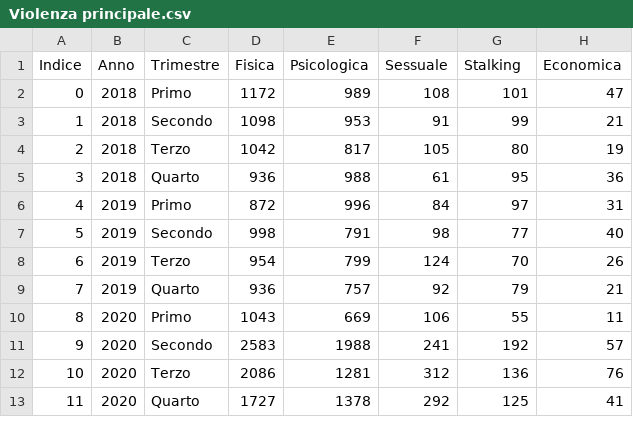
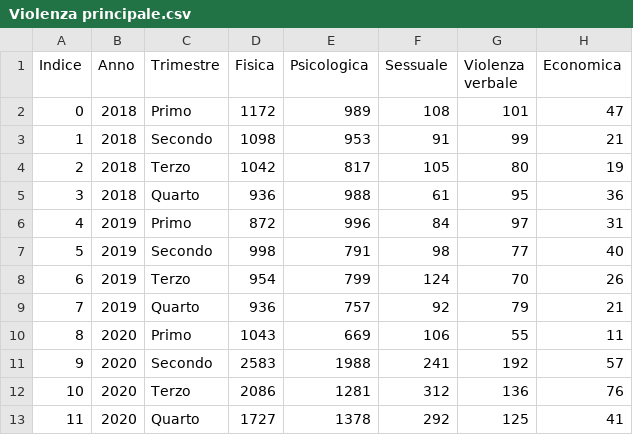
Before and after one commit to v-limperio/Dataset-CAV1522, a CSV file: Dati in formato .csv/Dati aggregrati per trimestre/Blocco 4 - Violenze subite ed effettuate/13 - Violenze Subite/Violenza principale.csv, drawn as a sheet.

Commit message:
Update Violenza principale.csv

```diff
--- a/Dati in formato .csv/Dati aggregrati per trimestre/Blocco 4 - Violenze subite ed effettuate/13 - Violenze Subite/Violenza principale.csv
+++ b/Dati in formato .csv/Dati aggregrati per trimestre/Blocco 4 - Violenze subite ed effettuate/13 - Violenze Subite/Violenza principale.csv
@@ -1,2 +1,2 @@
-Indice,Anno,Trimestre,Fisica,Psicologica,Sessuale,Stalking,Economica
+Indice,Anno,Trimestre,Fisica,Psicologica,Sessuale,Violenza verbale,Economica
 0,2018,Primo,1172,989,108,101,47
```
